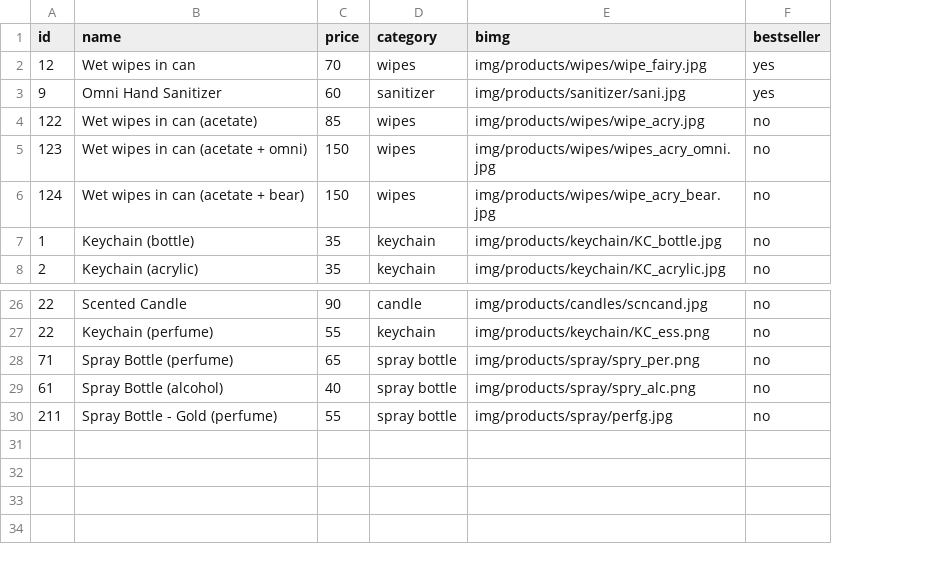
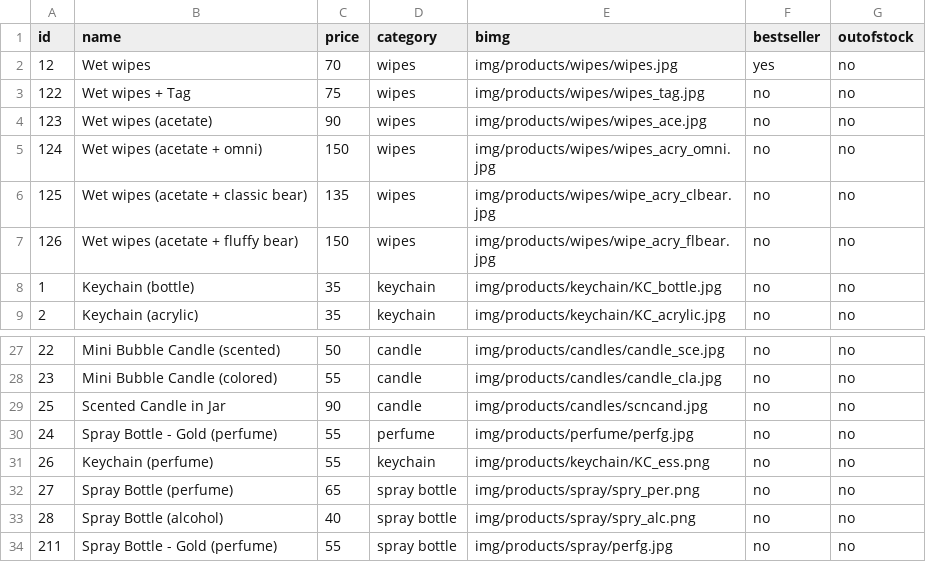
Before and after one commit to jerwinvardeleon/SimplyFavorsPHv2, a CSV file: products.csv, drawn as a sheet; only a part is shown, gaps mark what is left out; addresses are those after the commit; the diff covers the shown part only; the diff names each change by its address in the sheet, - before the commit and + after, or states it on an @@ line.

```diff
--- a/products.csv
+++ b/products.csv
+column G (outofstock), rows 2-5: all no; rows 8-9: no | no; row 27: no; rows 31-34: all no
-B2 (name): Wet wipes in can
+B2 (name): Wet wipes
-E2 (bimg): img/products/wipes/wipe_fairy.jpg
+E2 (bimg): img/products/wipes/wipes.jpg
@@ row 3 moved to row 15: 9 @@
-B3 (name): Wet wipes in can (acetate)
+B3 (name): Wet wipes + Tag
-C3 (price): 85
+C3 (price): 75
-E3 (bimg): img/products/wipes/wipe_acry.jpg
+E3 (bimg): img/products/wipes/wipes_tag.jpg
-B4 (name): Wet wipes in can (acetate + omni)
+B4 (name): Wet wipes (acetate)
-C4 (price): 150
+C4 (price): 90
-E4 (bimg): img/products/wipes/wipes_acry_omni.jpg
+E4 (bimg): img/products/wipes/wipes_ace.jpg
-B5 (name): Wet wipes in can (acetate + bear)
+B5 (name): Wet wipes (acetate + omni)
-E5 (bimg): img/products/wipes/wipe_acry_bear.jpg
+E5 (bimg): img/products/wipes/wipes_acry_omni.jpg
+row 6: 125 | Wet wipes (acetate + classic bear) | 135 | wipes | img/products/wipes/wipe_acry_clbear.jpg | no | no
+row 7: 126 | Wet wipes (acetate + fluffy bear) | 150 | wipes | img/products/wipes/wipe_acry_flbear.jpg | no | no
-B27 (name): Scented Candle
+B27 (name): Mini Bubble Candle (scented)
-C27 (price): 90
+C27 (price): 50
-E27 (bimg): img/products/candles/scncand.jpg
+E27 (bimg): img/products/candles/candle_sce.jpg
+row 28: 23 | Mini Bubble Candle (colored) | 55 | candle | img/products/candles/candle_cla.jpg | no | no
+row 29: 25 | Scented Candle in Jar | 90 | candle | img/products/candles/scncand.jpg | no | no
+row 30: 24 | Spray Bottle - Gold (perfume) | 55 | perfume | img/products/perfume/perfg.jpg | no | no
-A31 (id): 22
+A31 (id): 26
-A32 (id): 71
+A32 (id): 27
-A33 (id): 61
+A33 (id): 28
```
Also changed, not shown: 1 removed row and 29 edited cells elsewhere in this file, 30 other files.
